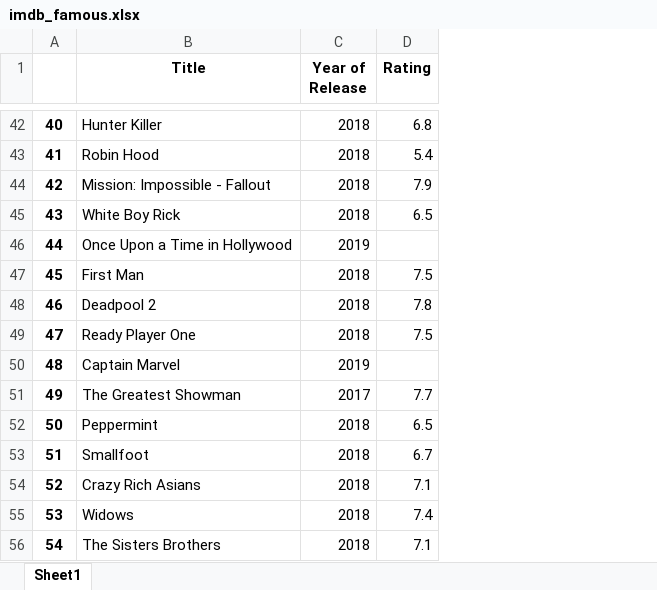
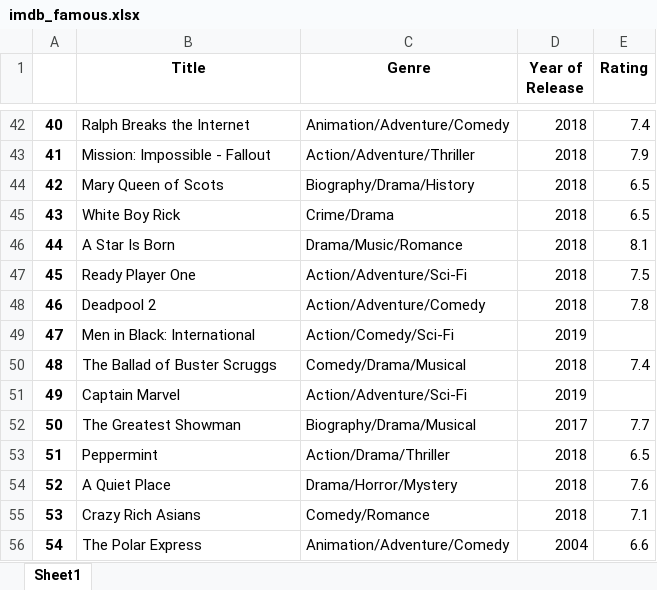
Before and after one commit to raunaqkoppikar/Pythonista, an Excel workbook: IMDB_Scrapper/imdb_famous.xlsx, sheet Sheet1, drawn as a sheet; only a part is shown, gaps mark what is left out; values as stored, in another font and other column widths than the file's, no borders; addresses are those after the commit; the diff covers the shown part only; the diff names each change by its address in the sheet, - before the commit and + after, or states it on an @@ line.

```diff
--- a/IMDB_Scrapper/imdb_famous.xlsx (sheet Sheet1)
+++ b/IMDB_Scrapper/imdb_famous.xlsx (sheet Sheet1)
+column C (Genre), rows 42-56: Animation/Adventure/Comedy | Action/Adventure/Thriller | Biography/Drama/History | Crime/Drama | Drama/Music/Romance | Action/Adventure/Sci-Fi | Action/Adventure/Comedy | Action/Comedy/Sci-Fi | Comedy/Drama/Musical | Action/Adventure/Sci-Fi | Biography/Drama/Musical | Action/Drama/Thriller | Drama/Horror/Mystery | Comedy/Romance | Animation/Adventure/Comedy
-B42 (Title): Hunter Killer
+B42 (Title): Ralph Breaks the Internet
-E42 (Rating): 6.8
+E42 (Rating): 7.4
-B43 (Title): Robin Hood
+B43 (Title): Mission: Impossible - Fallout
-E43 (Rating): 5.4
+E43 (Rating): 7.9
-B44 (Title): Mission: Impossible - Fallout
+B44 (Title): Mary Queen of Scots
-E44 (Rating): 7.9
+E44 (Rating): 6.5
-B46 (Title): Once Upon a Time in Hollywood
+B46 (Title): A Star Is Born
-D46 (Year of Release): 2019
+D46 (Year of Release): 2018
-E46 (Rating): (empty)
+E46 (Rating): 8.1
-B47 (Title): First Man
+B47 (Title): Ready Player One
-B49 (Title): Ready Player One
+B49 (Title): Men in Black: International
-D49 (Year of Release): 2018
+D49 (Year of Release): 2019
-E49 (Rating): 7.5
+E49 (Rating): (empty)
-B50 (Title): Captain Marvel
+B50 (Title): The Ballad of Buster Scruggs
-D50 (Year of Release): 2019
+D50 (Year of Release): 2018
-E50 (Rating): (empty)
+E50 (Rating): 7.4
-B51 (Title): The Greatest Showman
+B51 (Title): Captain Marvel
-D51 (Year of Release): 2017
+D51 (Year of Release): 2019
-E51 (Rating): 7.7
+E51 (Rating): (empty)
-B52 (Title): Peppermint
+B52 (Title): The Greatest Showman
-D52 (Year of Release): 2018
+D52 (Year of Release): 2017
-E52 (Rating): 6.5
+E52 (Rating): 7.7
-B53 (Title): Smallfoot
+B53 (Title): Peppermint
-E53 (Rating): 6.7
+E53 (Rating): 6.5
-B54 (Title): Crazy Rich Asians
+B54 (Title): A Quiet Place
-E54 (Rating): 7.1
+E54 (Rating): 7.6
-B55 (Title): Widows
+B55 (Title): Crazy Rich Asians
-E55 (Rating): 7.4
+E55 (Rating): 7.1
-B56 (Title): The Sisters Brothers
+B56 (Title): The Polar Express
-D56 (Year of Release): 2018
+D56 (Year of Release): 2004
-E56 (Rating): 7.1
+E56 (Rating): 6.6
```
Also changed, not shown: 194 edited cells elsewhere in this sheet, 1 other file.
